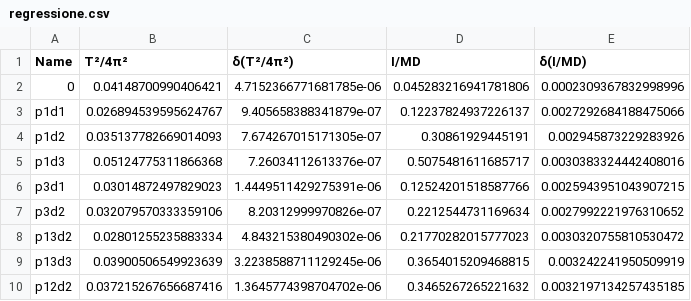
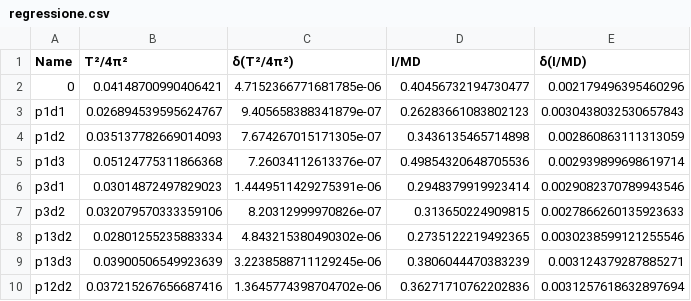
Before and after one commit to RBerga06/unipr-clt-fisica, a CSV file: lab1/r07-pendulum/regressione.csv, drawn as a sheet.

```diff
--- a/lab1/r07-pendulum/regressione.csv
+++ b/lab1/r07-pendulum/regressione.csv
@@ -1,10 +1,10 @@
 Name,T²/4π²,δ(T²/4π²),I/MD,δ(I/MD)
-0,0.04148700990406421,4.7152366771681785e-06,0.045283216941781806,0.0002309367832998996
-p1d1,0.026894539595624767,9.405658388341879e-07,0.12237824937226137,0.0027292684188475066
-p1d2,0.035137782669014093,7.674267015171305e-07,0.30861929445191,0.002945873229283926
-p1d3,0.05124775311866368,7.26034112613376e-07,0.5075481611685717,0.0030383324442408016
-p3d1,0.03014872497829023,1.4449511429275391e-06,0.12524201518587766,0.0025943951043907215
-p3d2,0.032079570333359106,8.20312999970826e-07,0.2212544731169634,0.0027992221976310652
-p13d2,0.02801255235883334,4.843215380490302e-06,0.21770282015777023,0.0030320755810530472
-p13d3,0.03900506549923639,3.2238588711129245e-06,0.3654015209468815,0.003242241950509919
-p12d2,0.037215267656687416,1.3645774398704702e-06,0.3465267265221632,0.0032197134257435185
+0,0.04148700990406421,4.7152366771681785e-06,0.40456732194730477,0.002179496395460296
+p1d1,0.026894539595624767,9.405658388341879e-07,0.26283661083802123,0.0030438032530657843
+p1d2,0.035137782669014093,7.674267015171305e-07,0.3436135465714898,0.002860863111313059
+p1d3,0.05124775311866368,7.26034112613376e-07,0.49854320648705536,0.002939899698619714
+p3d1,0.03014872497829023,1.4449511429275391e-06,0.2948379919923414,0.0029082370789943546
+p3d2,0.032079570333359106,8.20312999970826e-07,0.313650224909815,0.0027866260135923633
+p13d2,0.02801255235883334,4.843215380490302e-06,0.2735122219492365,0.0030238599121255546
+p13d3,0.03900506549923639,3.2238588711129245e-06,0.3806044470383239,0.003124379287885271
+p12d2,0.037215267656687416,1.3645774398704702e-06,0.36271710762202836,0.0031257618632897694
```
Also changed, not shown: 1 other file.
